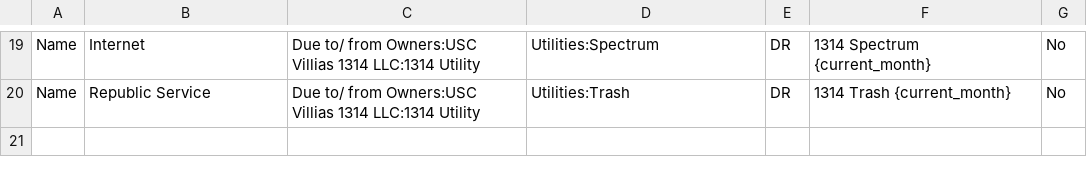
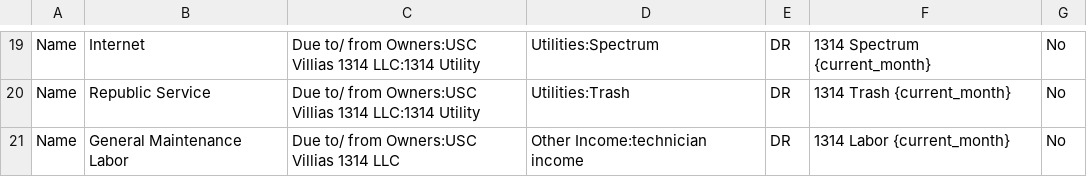
Before and after one commit to Nancy398/QB, a CSV file: 1314 Moo Housing Mapping.csv, drawn as a sheet; only a part is shown, gaps mark what is left out.

Commit message:
Update housing mapping CSV with new income entry
Added a new entry for 'General Maintenance Labor' and updated the CSV structure.

```diff
--- a/1314 Moo Housing Mapping.csv
+++ b/1314 Moo Housing Mapping.csv
@@ -20 +20,2 @@ Name,Internet,Due to/ from Owners:USC Villias 1314 LLC:1314 Utility,Utilities:Sp
 Name,Republic Service,Due to/ from Owners:USC Villias 1314 LLC:1314 Utility,Utilities:Trash,DR,1314 Trash {current_month},No
+Name,General Maintenance Labor,Due to/ from Owners:USC Villias 1314 LLC,Other Income:technician income,DR,1314 Labor {current_month},No
```
